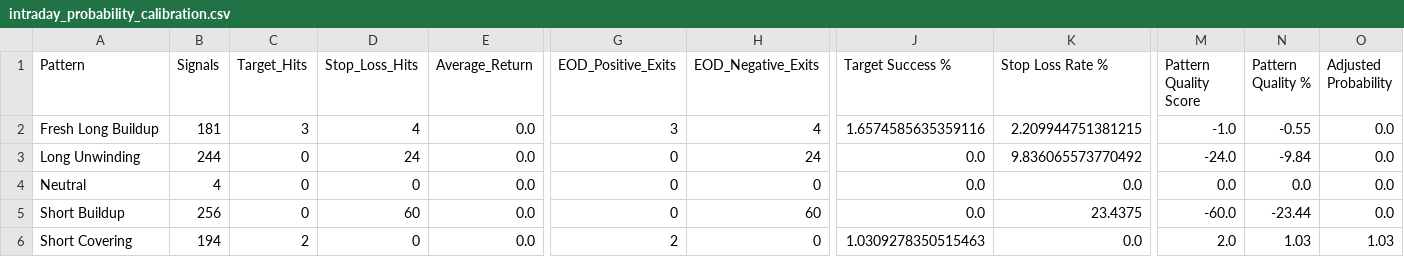
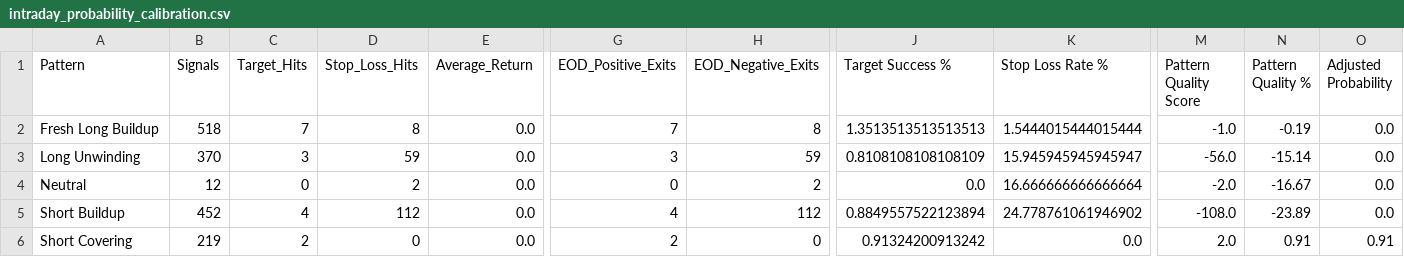
Before and after one commit to shubhagoswami80-ui/NTIS_Enterprise, a CSV file: NTIS/Intraday/intraday_probability_calibration.csv, drawn as a sheet; only a part is shown, gaps mark what is left out; the diff names each change by its address in the sheet, - before the commit and + after, or states it on an @@ line.

```diff
--- a/NTIS/Intraday/intraday_probability_calibration.csv
+++ b/NTIS/Intraday/intraday_probability_calibration.csv
-B2 (Signals): 181
+B2 (Signals): 518
-C2 (Target_Hits): 3
+C2 (Target_Hits): 7
-D2 (Stop_Loss_Hits): 4
+D2 (Stop_Loss_Hits): 8
-G2 (EOD_Positive_Exits): 3
+G2 (EOD_Positive_Exits): 7
-H2 (EOD_Negative_Exits): 4
+H2 (EOD_Negative_Exits): 8
-J2 (Target Success %): 1.6574585635359116
+J2 (Target Success %): 1.3513513513513513
-K2 (Stop Loss Rate %): 2.209944751381215
+K2 (Stop Loss Rate %): 1.5444015444015444
-N2 (Pattern Quality %): -0.55
+N2 (Pattern Quality %): -0.19
-B3 (Signals): 244
+B3 (Signals): 370
-C3 (Target_Hits): 0
+C3 (Target_Hits): 3
-D3 (Stop_Loss_Hits): 24
+D3 (Stop_Loss_Hits): 59
-G3 (EOD_Positive_Exits): 0
+G3 (EOD_Positive_Exits): 3
-H3 (EOD_Negative_Exits): 24
+H3 (EOD_Negative_Exits): 59
-J3 (Target Success %): 0.0
+J3 (Target Success %): 0.8108108108108109
-K3 (Stop Loss Rate %): 9.836065573770492
+K3 (Stop Loss Rate %): 15.945945945945947
-M3 (Pattern Quality Score): -24.0
+M3 (Pattern Quality Score): -56.0
-N3 (Pattern Quality %): -9.84
+N3 (Pattern Quality %): -15.14
-B4 (Signals): 4
+B4 (Signals): 12
-D4 (Stop_Loss_Hits): 0
+D4 (Stop_Loss_Hits): 2
-H4 (EOD_Negative_Exits): 0
+H4 (EOD_Negative_Exits): 2
-K4 (Stop Loss Rate %): 0.0
+K4 (Stop Loss Rate %): 16.666666666666664
-M4 (Pattern Quality Score): 0.0
+M4 (Pattern Quality Score): -2.0
-N4 (Pattern Quality %): 0.0
+N4 (Pattern Quality %): -16.67
-B5 (Signals): 256
+B5 (Signals): 452
-C5 (Target_Hits): 0
+C5 (Target_Hits): 4
-D5 (Stop_Loss_Hits): 60
+D5 (Stop_Loss_Hits): 112
-G5 (EOD_Positive_Exits): 0
+G5 (EOD_Positive_Exits): 4
-H5 (EOD_Negative_Exits): 60
+H5 (EOD_Negative_Exits): 112
-J5 (Target Success %): 0.0
+J5 (Target Success %): 0.8849557522123894
-K5 (Stop Loss Rate %): 23.4375
+K5 (Stop Loss Rate %): 24.778761061946902
-M5 (Pattern Quality Score): -60.0
+M5 (Pattern Quality Score): -108.0
-N5 (Pattern Quality %): -23.44
+N5 (Pattern Quality %): -23.89
-B6 (Signals): 194
+B6 (Signals): 219
-J6 (Target Success %): 1.0309278350515463
+J6 (Target Success %): 0.91324200913242
-N6 (Pattern Quality %): 1.03
+N6 (Pattern Quality %): 0.91
-O6 (Adjusted Probability): 1.03
+O6 (Adjusted Probability): 0.91
```
Also changed, not shown: Intraday/Database/intraday_file_registry.csv, Intraday/Output/2026/July/2026-07-24/intraday_backtest_results.csv, 46 other files.
